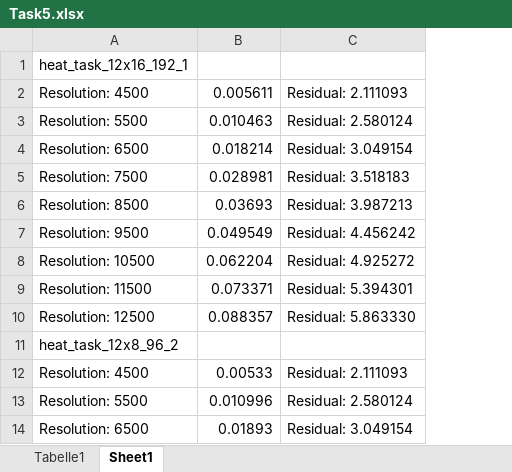
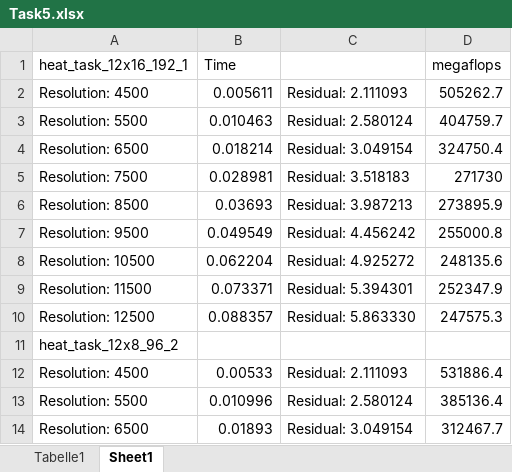
Before and after one commit to evtodorov/PoSC, an Excel workbook: assignment72/HeatForOMP/Task_5_new/Task5.xlsx, sheet Sheet1, drawn as a sheet; only a part is shown; values as stored, in another font and other column widths than the file's, no borders; the diff names each change by its address in the sheet, - before the commit and + after, or states it on an @@ line.

```diff
--- a/assignment72/HeatForOMP/Task_5_new/Task5.xlsx (sheet Sheet1)
+++ b/assignment72/HeatForOMP/Task_5_new/Task5.xlsx (sheet Sheet1)
+column D (megaflops), rows 2-14: 505262.7 | 404759.7 | 324750.4 | 271730 | 273895.9 | 255000.8 | 248135.6 | 252347.9 | 247575.3 |  | 531886.4 | 385136.4 | 312467.7
-B1: (empty)
+B1: Time
```
Also changed, not shown: sheet Tabelle1, 3 other files.
